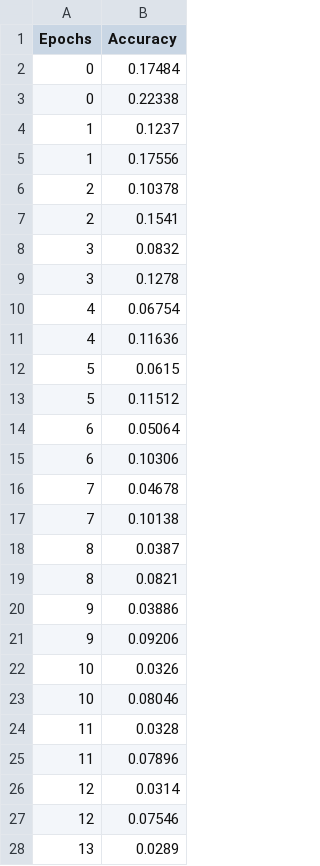
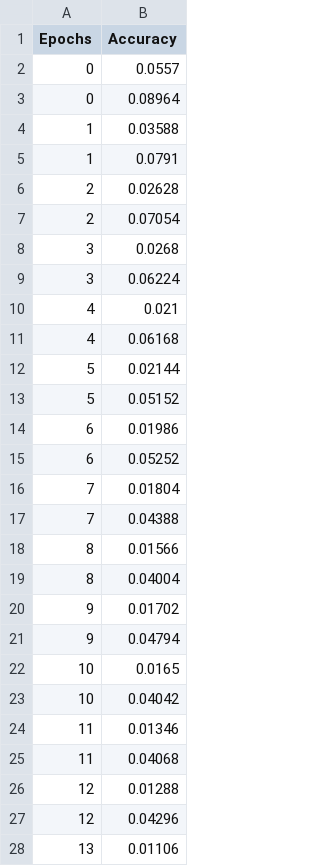
Before and after one commit to MargauxMasson/CNN_keypoints_description, a CSV file: accuracy.csv, drawn as a sheet; only a part is shown; the diff covers the shown part only.

```diff
--- a/accuracy.csv
+++ b/accuracy.csv
@@ -1,28 +1,28 @@
 Epochs,Accuracy
-0,0.17484
-0,0.22338
-1,0.1237
-1,0.17556
-2,0.10378
-2,0.1541
-3,0.0832
-3,0.1278
-4,0.06754
-4,0.11636
-5,0.0615
-5,0.11512
-6,0.05064
-6,0.10306
-7,0.04678
-7,0.10138
-8,0.0387
-8,0.0821
-9,0.03886
-9,0.09206
-10,0.0326
-10,0.08046
-11,0.0328
-11,0.07896
-12,0.0314
-12,0.07546
-13,0.0289
+0,0.0557
+0,0.08964
+1,0.03588
+1,0.0791
+2,0.02628
+2,0.07054
+3,0.0268
+3,0.06224
+4,0.021
+4,0.06168
+5,0.02144
+5,0.05152
+6,0.01986
+6,0.05252
+7,0.01804
+7,0.04388
+8,0.01566
+8,0.04004
+9,0.01702
+9,0.04794
+10,0.0165
+10,0.04042
+11,0.01346
+11,0.04068
+12,0.01288
+12,0.04296
+13,0.01106
```
Also changed, not shown: 13 edited cells elsewhere in this file, output.csv, 50 other files.
